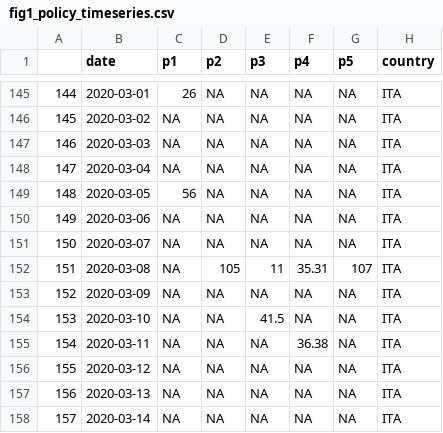
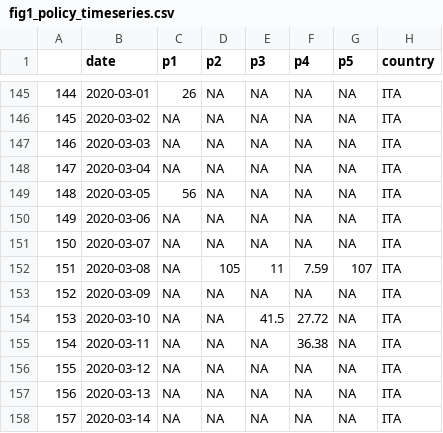
Before and after one commit to Global-Policy-Lab/gpl-covid, a CSV file: results/source_data/fig1_policy_timeseries.csv, drawn as a sheet; only a part is shown, gaps mark what is left out.

```diff
--- a/results/source_data/fig1_policy_timeseries.csv
+++ b/results/source_data/fig1_policy_timeseries.csv
@@ -151,5 +151,5 @@
 "150",2020-03-07,NA,NA,NA,NA,NA,"ITA"
-"151",2020-03-08,NA,105,11,35.31,107,"ITA"
+"151",2020-03-08,NA,105,11,7.59,107,"ITA"
 "152",2020-03-09,NA,NA,NA,NA,NA,"ITA"
-"153",2020-03-10,NA,NA,41.5,NA,NA,"ITA"
+"153",2020-03-10,NA,NA,41.5,27.72,NA,"ITA"
 "154",2020-03-11,NA,NA,NA,36.38,NA,"ITA"
```
Also changed, not shown: results/source_data/fig1_case_maps.csv, results/source_data/fig1_epi_timeseries.csv.
